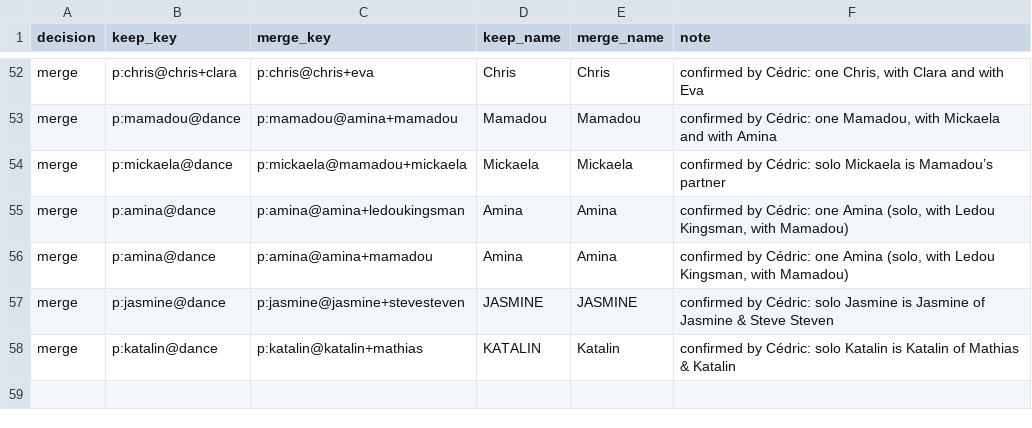
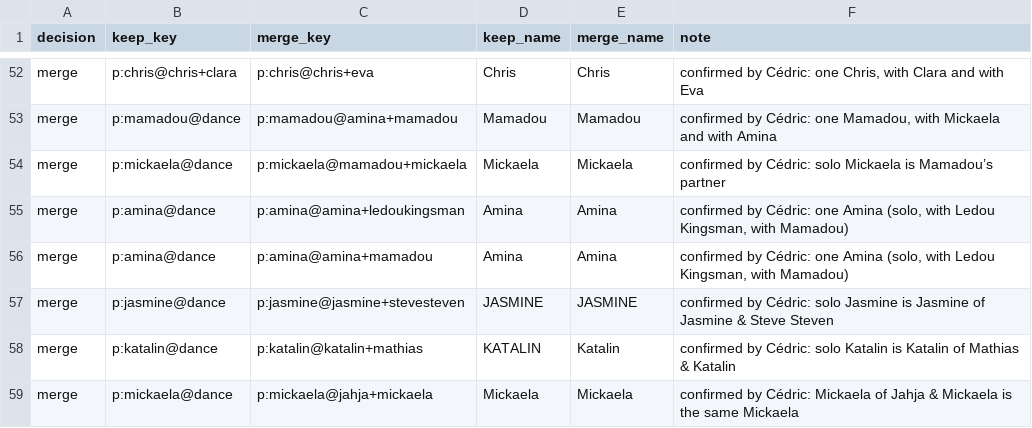
Before and after one commit to clombion/kiz-radar, a CSV file: pipeline/artist_merges.csv, drawn as a sheet; only a part is shown, gaps mark what is left out.

```diff
--- a/pipeline/artist_merges.csv
+++ b/pipeline/artist_merges.csv
@@ -58 +58,2 @@ merge,p:jasmine@dance,p:jasmine@jasmine+stevesteven,JASMINE,JASMINE,confirmed by
 merge,p:katalin@dance,p:katalin@katalin+mathias,KATALIN,Katalin,confirmed by Cédric: solo Katalin is Katalin of Mathias & Katalin
+merge,p:mickaela@dance,p:mickaela@jahja+mickaela,Mickaela,Mickaela,confirmed by Cédric: Mickaela of Jahja & Mickaela is the same Mickaela
```
Also changed, not shown: pipeline/artist_merge_suggestions.csv, 1 other file.
